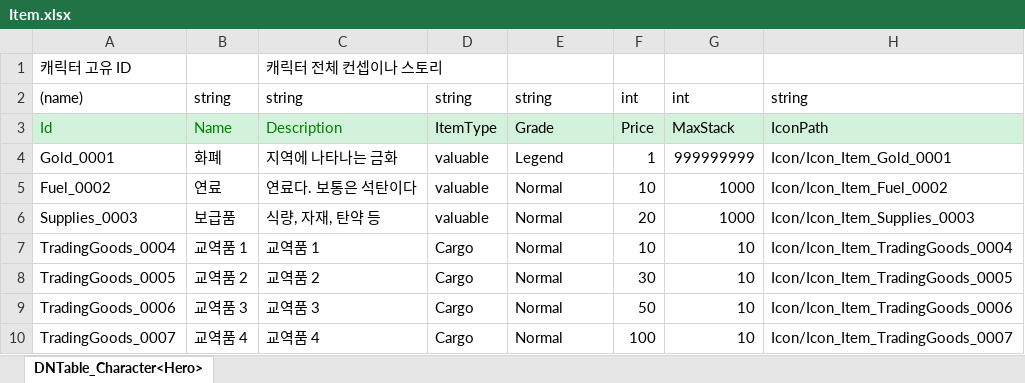
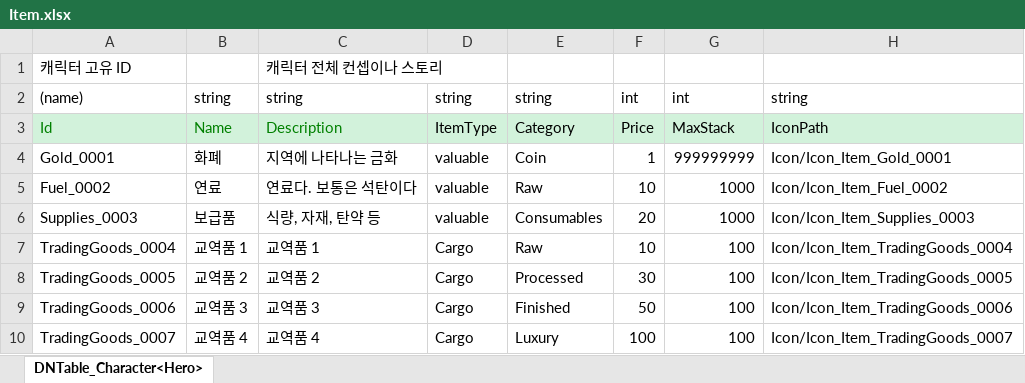
Before and after one commit to shepherdstar27/miniProject_2D, an Excel workbook: JsonConverter/ExcelFiles/Item.xlsx, sheet DNTable_Character<Hero>, drawn as a sheet; values as stored, in another font and other column widths than the file's, no borders; the diff names each change by its address in the sheet, - before the commit and + after, or states it on an @@ line.

```diff
--- a/JsonConverter/ExcelFiles/Item.xlsx (sheet DNTable_Character<Hero>)
+++ b/JsonConverter/ExcelFiles/Item.xlsx (sheet DNTable_Character<Hero>)
-E3: Grade
+E3: Category
-E4: Legend
+E4: Coin
-E5: Normal
+E5: Raw
-E6: Normal
+E6: Consumables
-E7: Normal
+E7: Raw
-G7:G10: 10
+G7:G10: 100
-E8: Normal
+E8: Processed
-E9: Normal
+E9: Finished
-E10: Normal
+E10: Luxury
```
Also changed, not shown: 42 other files.
